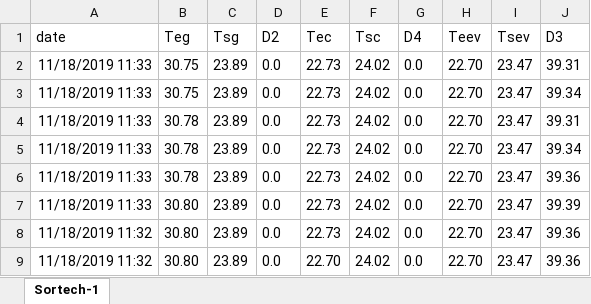
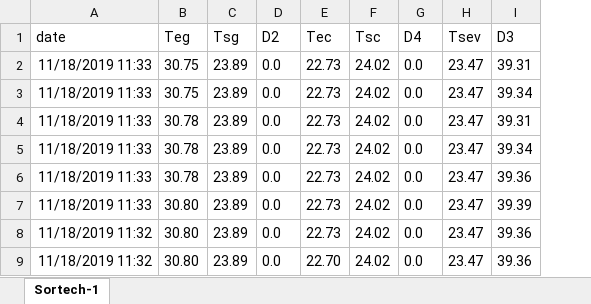
Before and after one commit to ceyhunsahin/DASH_PYTHON, an Excel workbook: bb.xlsx, sheet Sortech-1, drawn as a sheet; only a part is shown; values as stored, in another font and other column widths than the file's, no borders; the diff names each change by its address in the sheet, - before the commit and + after, or states it on an @@ line.

```diff
--- a/bb.xlsx (sheet Sortech-1)
+++ b/bb.xlsx (sheet Sortech-1)
-column H (Teev), rows 2-9: all 22.70
```
Also changed, not shown: appending.xlsx, 4 other files.
